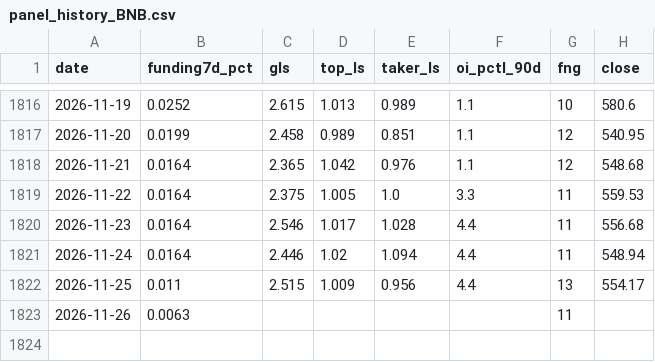
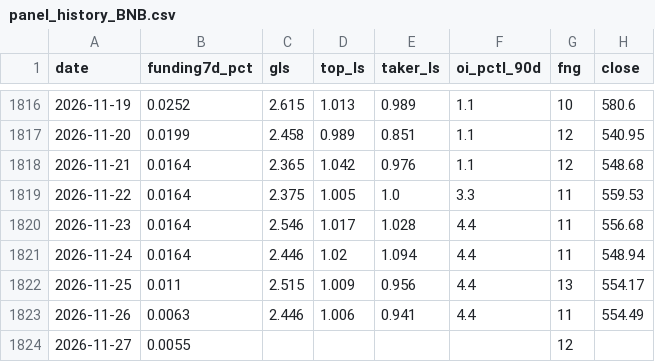
Before and after one commit to ronfi/tidemark, a CSV file: data/panel_history_BNB.csv, drawn as a sheet; only a part is shown, gaps mark what is left out.

```diff
--- a/data/panel_history_BNB.csv
+++ b/data/panel_history_BNB.csv
@@ -1822,2 +1822,3 @@ date,funding7d_pct,gls,top_ls,taker_ls,oi_pctl_90d,fng,close
 2026-11-25,0.011,2.515,1.009,0.956,4.4,13,554.17
-2026-11-26,0.0063,,,,,11,
+2026-11-26,0.0063,2.446,1.006,0.941,4.4,11,554.49
+2026-11-27,0.0055,,,,,12,
```
Also changed, not shown: data/panel_history.csv, data/panel_history_DOGE.csv, 13 other files.
